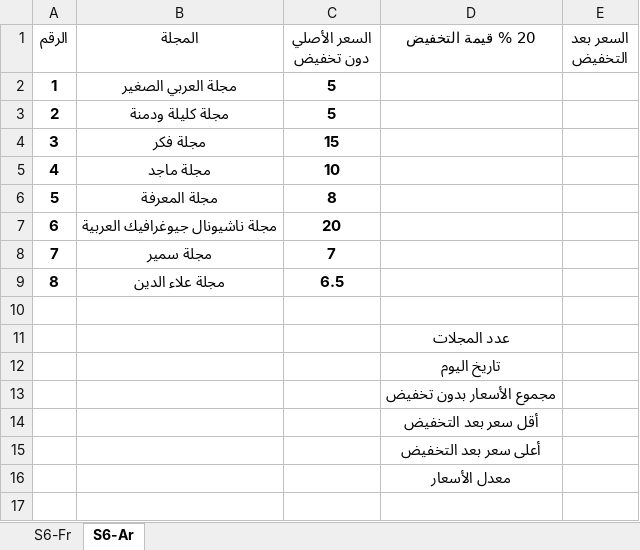
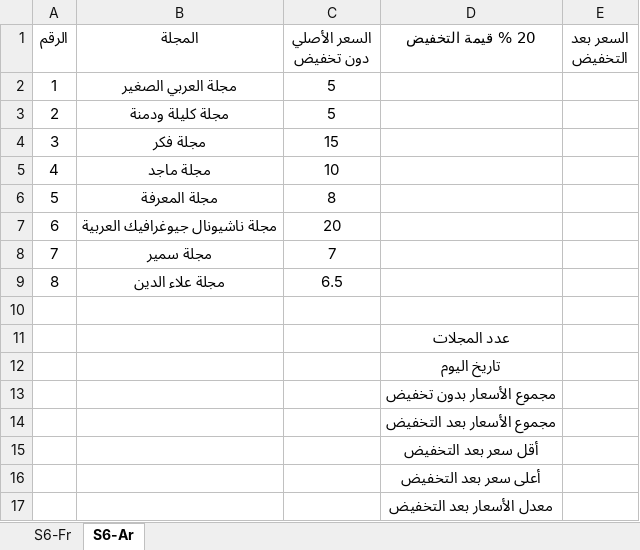
Before and after one commit to TAbdellah/u3, an Excel workbook: TP2026/TP6.xlsx, sheet S6-Ar, drawn as a sheet; values as stored, in another font and other column widths than the file's, no borders; charts and pictures not drawn; addresses are those after the commit; the diff names each change by its address in the sheet, - before the commit and + after, or states it on an @@ line.

Commit message:
Update TP6.xlsx

```diff
--- a/TP2026/TP6.xlsx (sheet S6-Ar)
+++ b/TP2026/TP6.xlsx (sheet S6-Ar)
-A1:E1 bold: on
+A1:E1 bold: off
-A2:C9 bold: on
+A2:C9 bold: off
-D11:D13 bold: on
+D11:D13 bold: off
+row 14:  |  |  | مجموع الأسعار بعد التخفيض
-D15:D17 bold: on
+D15:D17 bold: off
-D17 (20 % قيمة التخفيض): معدل الأسعار
+D17 (20 % قيمة التخفيض): معدل الأسعار بعد التخفيض
```
Also changed, not shown: sheet S6-Fr, charts or pictures.
